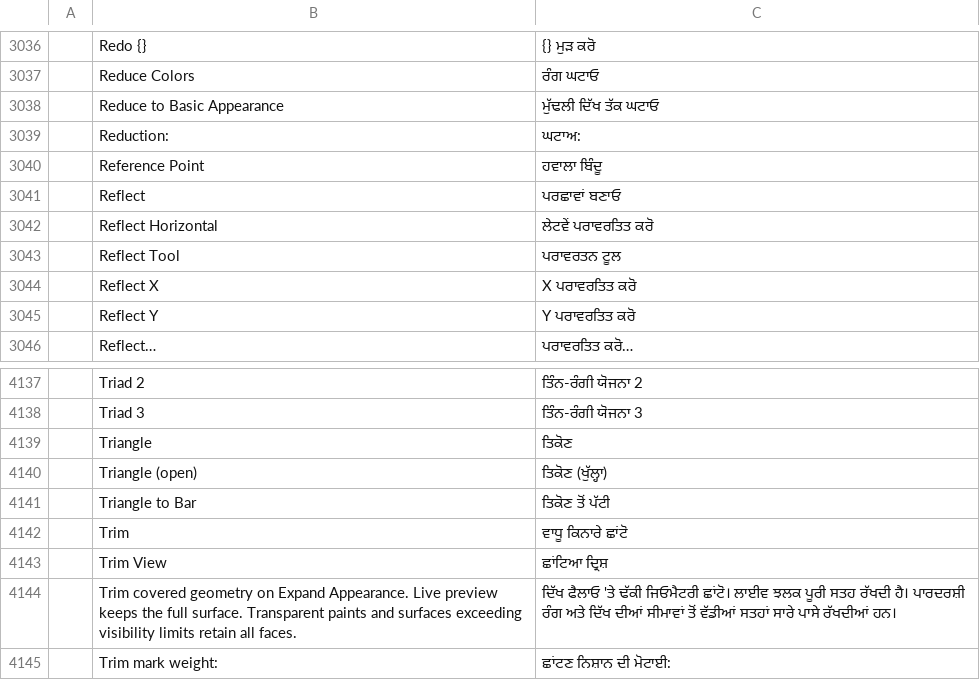
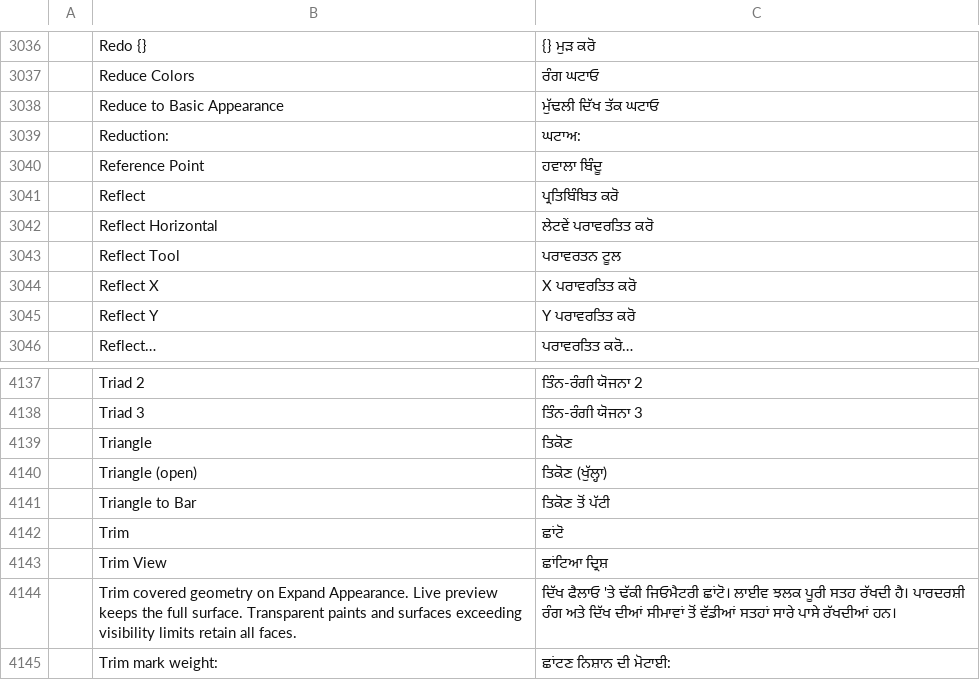
Before and after one commit to ishveet/craft-i18n, a TSV file: locales/pa-guru/vectorcraft.tsv, drawn as a sheet; only a part is shown, gaps mark what is left out.

```diff
--- a/locales/pa-guru/vectorcraft.tsv
+++ b/locales/pa-guru/vectorcraft.tsv
@@ -3040,3 +3040,3 @@
 	Reference Point	ਹਵਾਲਾ ਬਿੰਦੂ
-	Reflect	ਪਰਛਾਵਾਂ ਬਣਾਓ
+	Reflect	ਪ੍ਰਤਿਬਿੰਬਿਤ ਕਰੋ
 	Reflect Horizontal	ਲੇਟਵੇਂ ਪਰਾਵਰਤਿਤ ਕਰੋ
@@ -4141,3 +4141,3 @@
 	Triangle to Bar	ਤਿਕੋਣ ਤੋਂ ਪੱਟੀ
-	Trim	ਵਾਧੂ ਕਿਨਾਰੇ ਛਾਂਟੋ
+	Trim	ਛਾਂਟੋ
 	Trim View	ਛਾਂਟਿਆ ਦ੍ਰਿਸ਼
```
Also changed, not shown: locales/pa-guru/cadcraft.tsv, locales/pa-guru/filmcraft.tsv, 3 other files.
